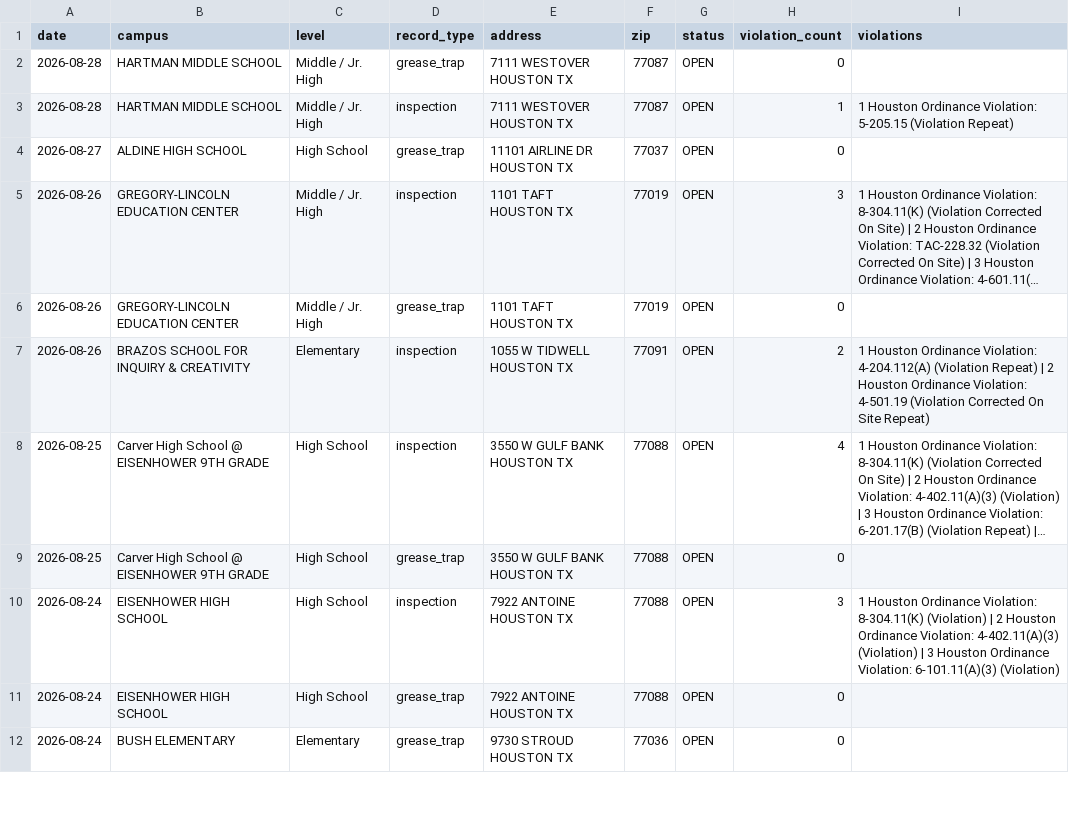
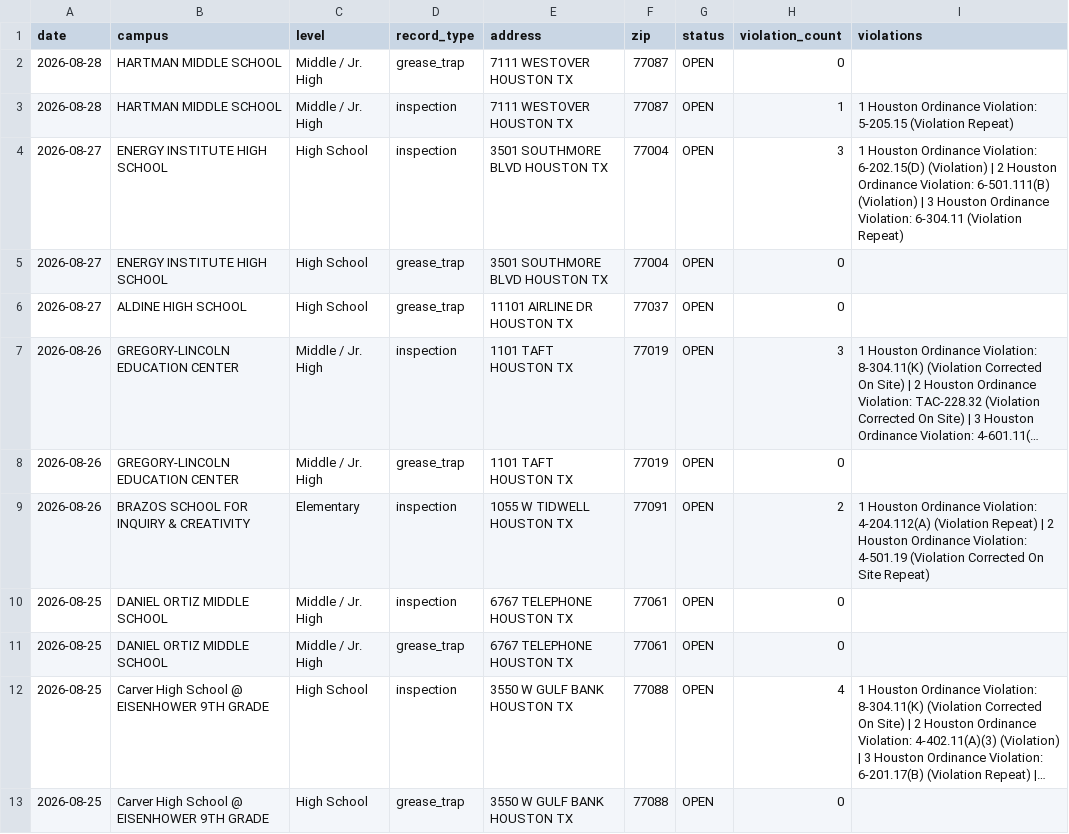
Before and after one commit to chemo77047/School-inspect, a CSV file: inspections.csv, drawn as a sheet; only a part is shown; the shorter side is filled out with more unchanged rows; long unchanged cells end in …; the diff names each change by its address in the sheet, - before the commit and + after, or states it on an @@ line.

```diff
--- a/inspections.csv
+++ b/inspections.csv
+row 4: 2026-08-27 | ENERGY INSTITUTE HIGH SCHOOL | High School | inspection | 3501 SOUTHMORE BLVD HOUSTON TX | 77004 | OPEN | 3 | 1 Houston Ordinance Violation: 6-202.15(D) (Violation) | 2 Houston Ordinance Violation: 6-501.111(B) (Violation) | 3 Houston Ordinance Violation: 6-304.11 (Violation Repeat)
+row 5: 2026-08-27 | ENERGY INSTITUTE HIGH SCHOOL | High School | grease_trap | 3501 SOUTHMORE BLVD HOUSTON TX | 77004 | OPEN | 0
+row 10: 2026-08-25 | DANIEL ORTIZ MIDDLE SCHOOL | Middle / Jr. High | inspection | 6767 TELEPHONE HOUSTON TX | 77061 | OPEN | 0
+row 11: 2026-08-25 | DANIEL ORTIZ MIDDLE SCHOOL | Middle / Jr. High | grease_trap | 6767 TELEPHONE HOUSTON TX | 77061 | OPEN | 0
```
Also changed, not shown: 1 other file.
